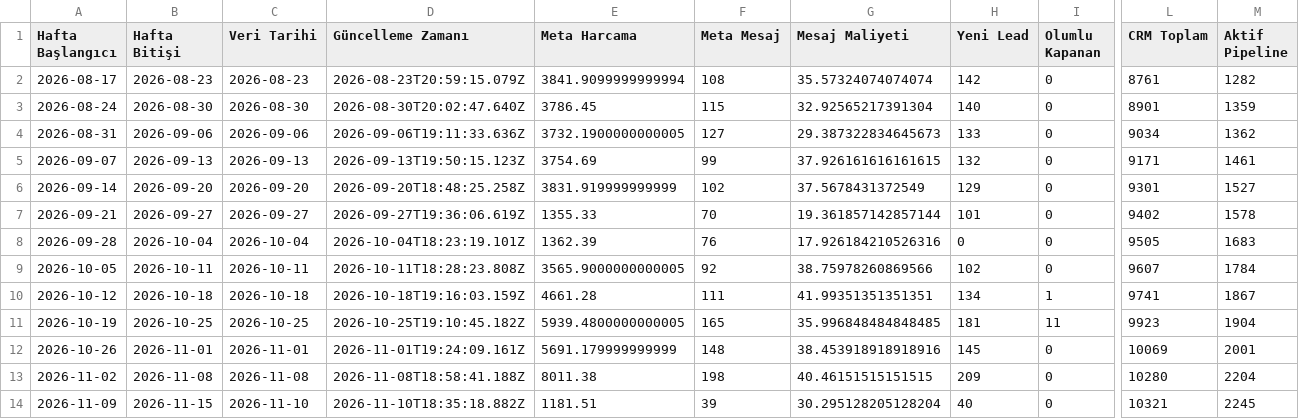
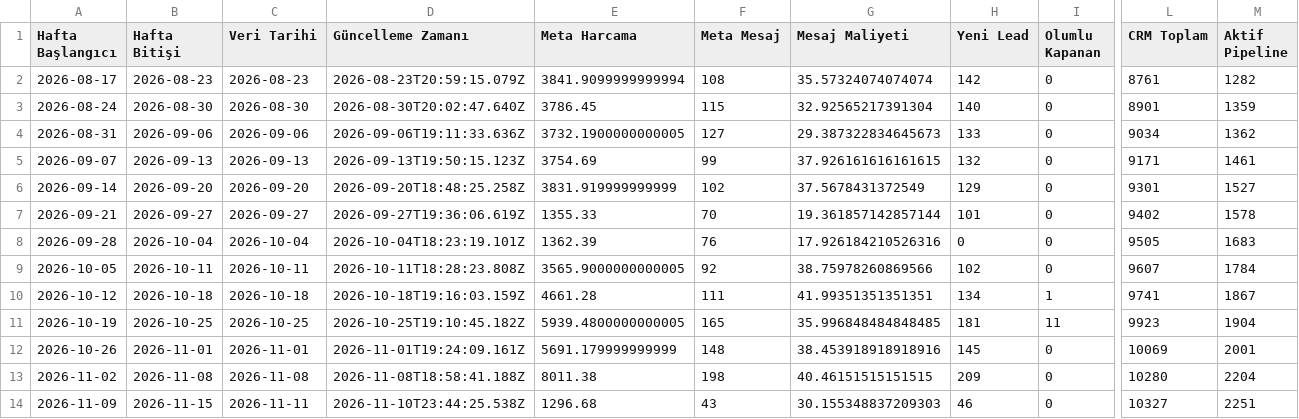
Before and after one commit to sefayama-rgb/menargrup, a CSV file: data/weekly_kpi.csv, drawn as a sheet; only a part is shown, gaps mark what is left out; the diff names each change by its address in the sheet, - before the commit and + after, or states it on an @@ line.

```diff
--- a/data/weekly_kpi.csv
+++ b/data/weekly_kpi.csv
-C14 (Veri Tarihi): 2026-11-10
+C14 (Veri Tarihi): 2026-11-11
-D14 (Güncelleme Zamanı): 2026-11-10T18:35:18.882Z
+D14 (Güncelleme Zamanı): 2026-11-10T23:44:25.538Z
-E14 (Meta Harcama): 1181.51
+E14 (Meta Harcama): 1296.68
-F14 (Meta Mesaj): 39
+F14 (Meta Mesaj): 43
-G14 (Mesaj Maliyeti): 30.295128205128204
+G14 (Mesaj Maliyeti): 30.155348837209303
-H14 (Yeni Lead): 40
+H14 (Yeni Lead): 46
-L14 (CRM Toplam): 10321
+L14 (CRM Toplam): 10327
-M14 (Aktif Pipeline): 2245
+M14 (Aktif Pipeline): 2251
```
Also changed, not shown: 5 other files.
